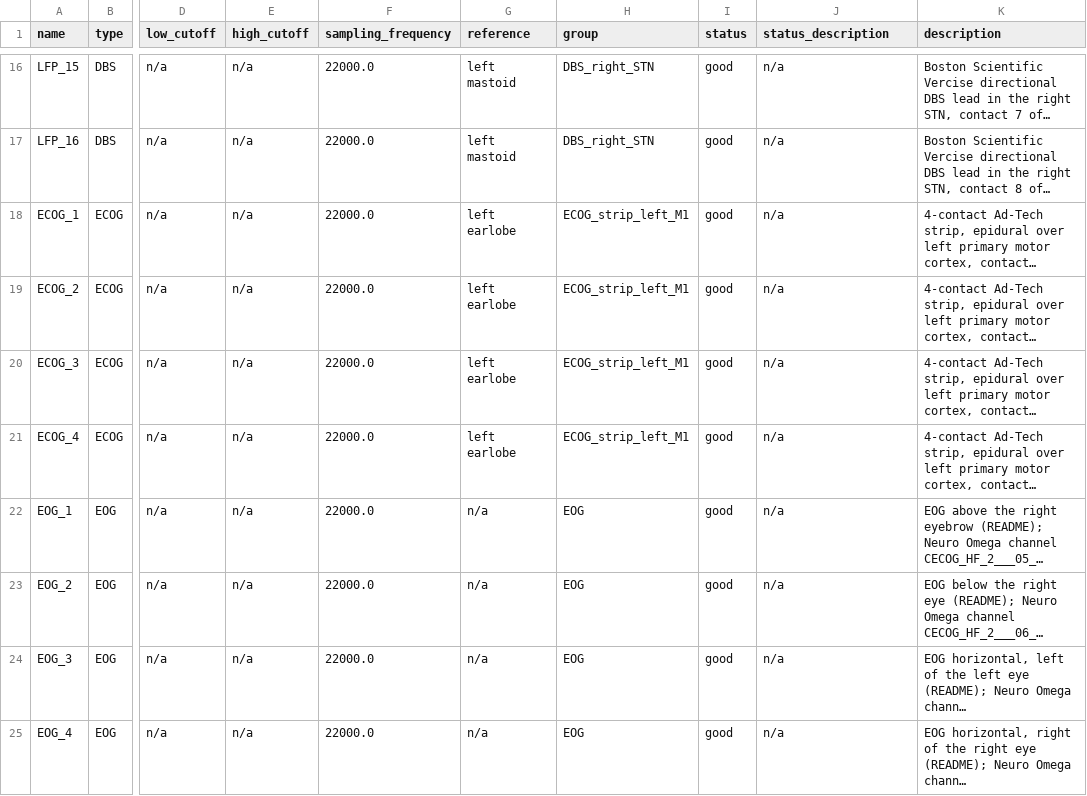
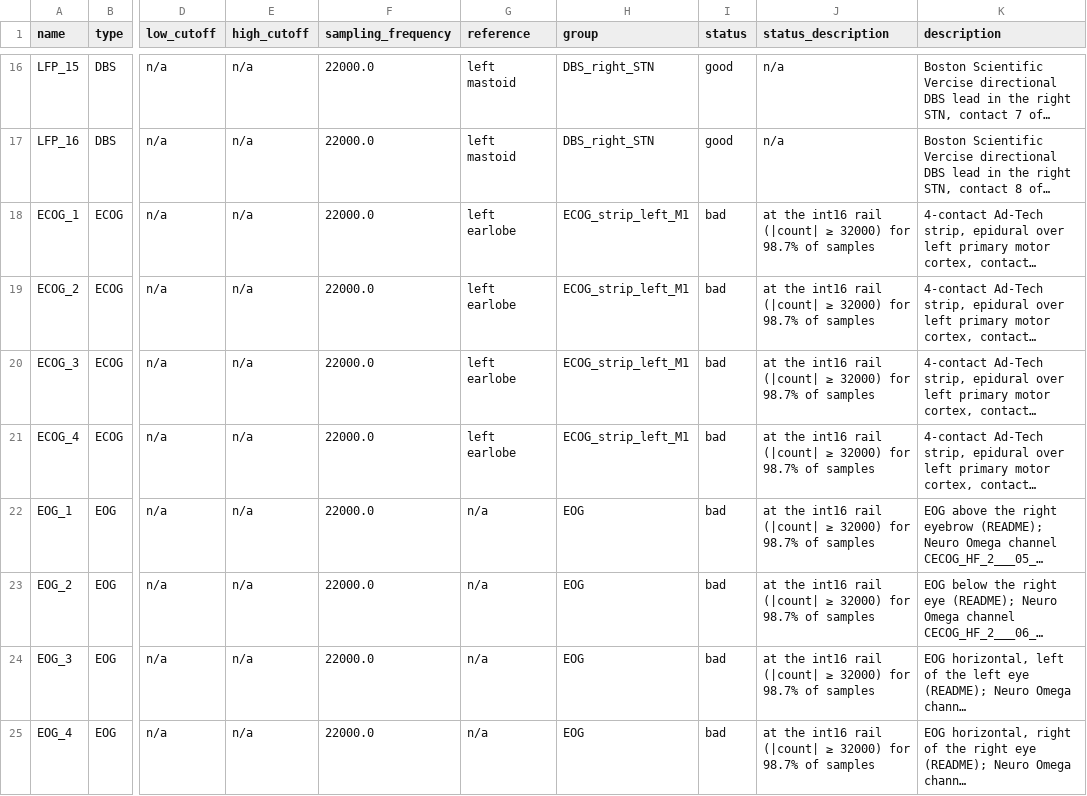
Before and after one commit to julien-gadonneix/nm000433, a TSV file: sub-P001/ses-day4/ieeg/sub-P001_ses-day4_task-copydraw_acq-stimoff_run-01_channels.tsv, drawn as a sheet; only a part is shown, gaps mark what is left out; long unchanged cells end in …; the diff names each change by its address in the sheet, - before the commit and + after, or states it on an @@ line.

Commit message:
Mark channels at the int16 rail as bad; LFP rail hits occur without stimulation too

```diff
--- a/sub-P001/ses-day4/ieeg/sub-P001_ses-day4_task-copydraw_acq-stimoff_run-01_channels.tsv
+++ b/sub-P001/ses-day4/ieeg/sub-P001_ses-day4_task-copydraw_acq-stimoff_run-01_channels.tsv
-I18:I25 (status): good
+I18:I25 (status): bad
-J18:J25 (status_description): n/a
+J18:J25 (status_description): at the int16 rail (|count| ≥ 32000) for 98.7% of samples
```
Also changed, not shown: sub-P001/ses-day4/ieeg/sub-P001_ses-day4_task-copydraw_acq-closedloop_run-02_channels.tsv, sub-P001/ses-day4/ieeg/sub-P001_ses-day4_task-copydraw_acq-closedloop_run-03_channels.tsv, 10 other files.
